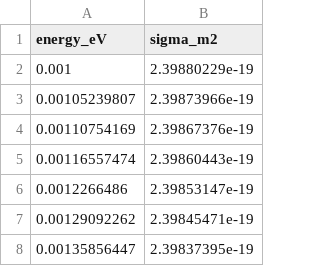
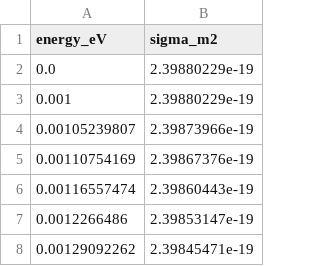
Before and after one commit to dkawa2523/global, a CSV file: examples/v3/chemistry/demo/cross_sections/xs_ar_mt.csv, drawn as a sheet; only a part is shown; the shorter side is filled out with more unchanged rows.

```diff
--- a/examples/v3/chemistry/demo/cross_sections/xs_ar_mt.csv
+++ b/examples/v3/chemistry/demo/cross_sections/xs_ar_mt.csv
@@ -1,2 +1,3 @@
 energy_eV,sigma_m2
+0.0,2.39880229e-19
 0.001,2.39880229e-19
```
Also changed, not shown: examples/v3/chemistry/demo/cross_sections/xs_cf4_mt.csv, examples/v3/chemistry/demo/cross_sections/xs_o2_mt.csv, 51 other files.
